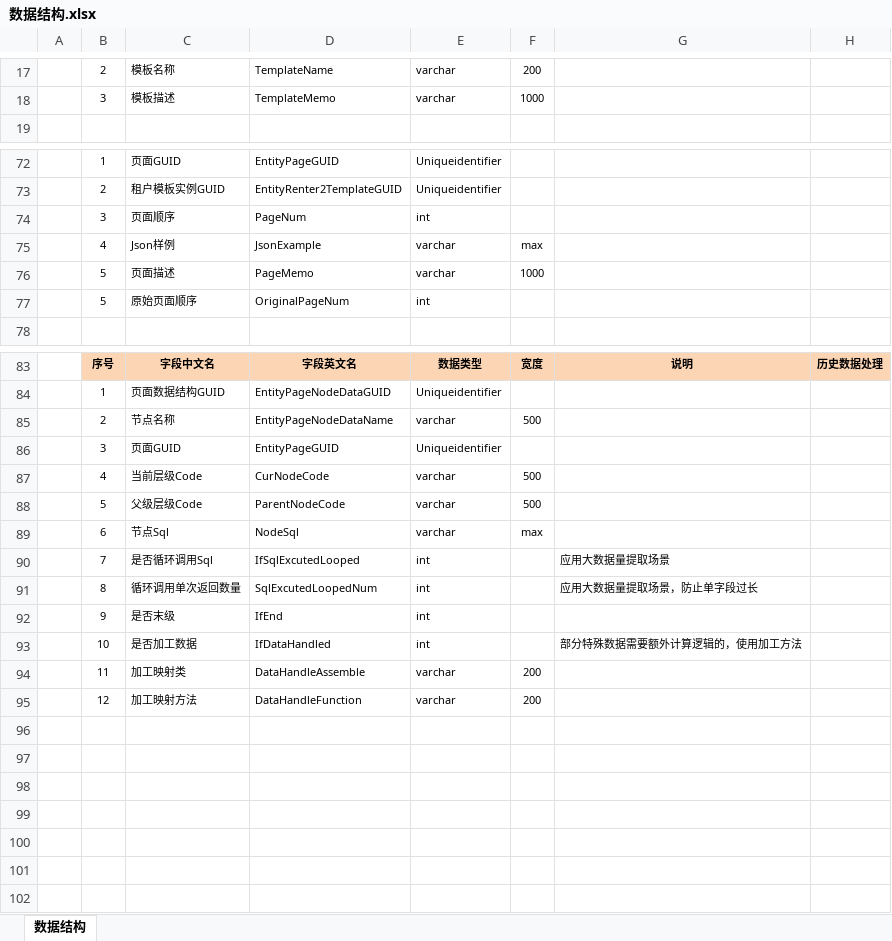
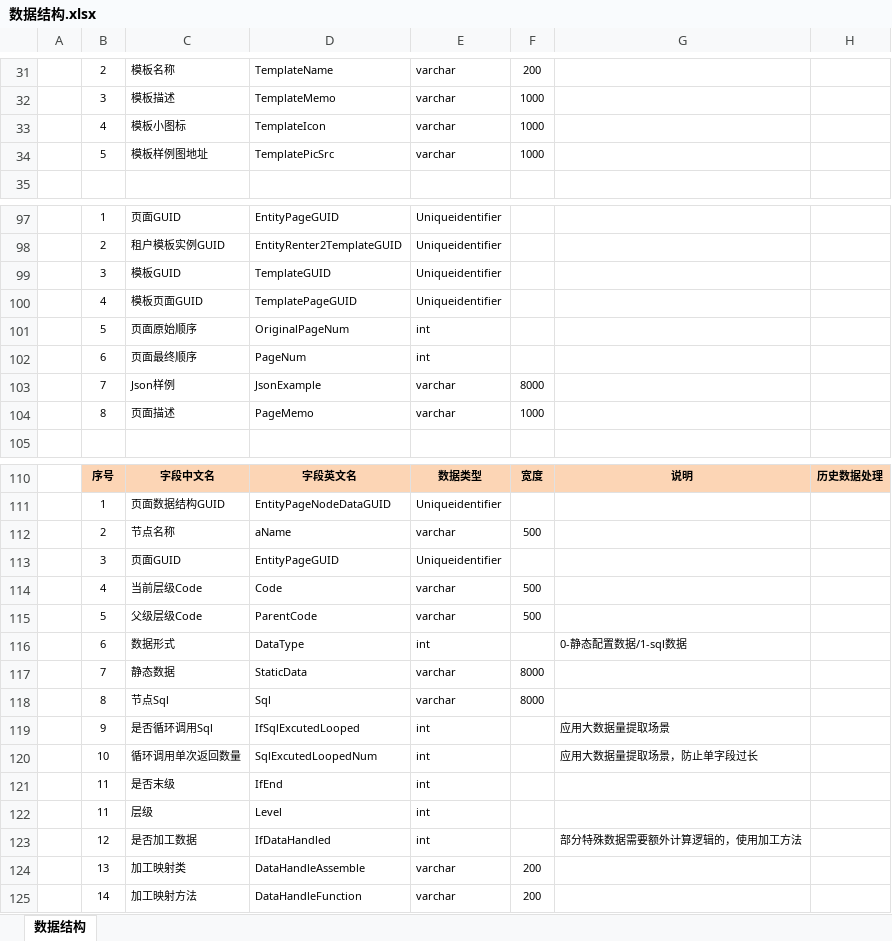
Before and after one commit to Mysoft-bj/DataShow, an Excel workbook: 文档维护/数据结构.xlsx, sheet 数据结构, drawn as a sheet; only a part is shown, gaps mark what is left out; values as stored, in another font and other column widths than the file's, no borders; removed rows and columns are numbered as before the commit, all else as after; the diff covers the shown part only; the diff names each change by its address in the sheet, - before the commit and + after, or states it on an @@ line.

```diff
--- a/文档维护/数据结构.xlsx (sheet 数据结构)
+++ b/文档维护/数据结构.xlsx (sheet 数据结构)
+row 33:  | 4 | 模板小图标 | TemplateIcon | varchar | 1000
+row 34:  | 5 | 模板样例图地址 | TemplatePicSrc | varchar | 1000
+row 99:  | 3 | 模板GUID | TemplateGUID | Uniqueidentifier
+row 100:  | 4 | 模板页面GUID | TemplatePageGUID | Uniqueidentifier
+row 101:  | 5 | 页面原始顺序 | OriginalPageNum | int
-B102: 3
+B102: 6
-C102: 页面顺序
+C102: 页面最终顺序
-B103: 4
+B103: 7
-F103: max
+F103: 8000
-B104: 5
+B104: 8
-row 77:  | 5 | 原始页面顺序 | OriginalPageNum | int
-D112: EntityPageNodeDataName
+D112: aName
-D114: CurNodeCode
+D114: Code
-D115: ParentNodeCode
+D115: ParentCode
-row 89:  | 6 | 节点Sql | NodeSql | varchar | max
+row 116:  | 6 | 数据形式 | DataType | int |  | 0-静态配置数据/1-sql数据
+row 117:  | 7 | 静态数据 | StaticData | varchar | 8000
+row 118:  | 8 | 节点Sql | Sql | varchar | 8000
-B119: 7
+B119: 9
-B120: 8
+B120: 10
-B121: 9
+B121: 11
+row 122:  | 11 | 层级 | Level | int
-B123: 10
+B123: 12
-B124: 11
+B124: 13
-B125: 12
+B125: 14
```
Also changed, not shown: 24 added rows, 1 removed row and 6 edited cells elsewhere in this sheet, 12 other files.
